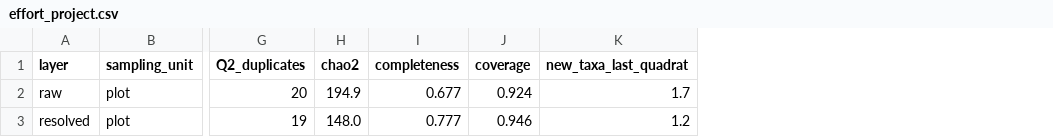
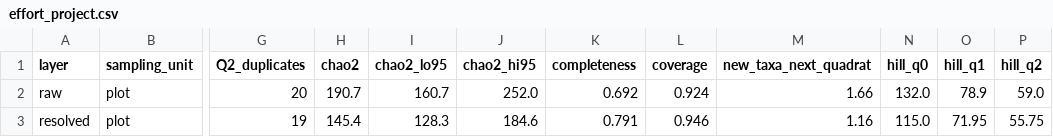
Before and after one commit to carlosdhoyos/naturalstate, a CSV file: challenge2/outputs/effort_project.csv, drawn as a sheet; only a part is shown, gaps mark what is left out; removed rows and columns are numbered as before the commit, all else as after; the diff names each change by its address in the sheet, - before the commit and + after, or states it on an @@ line.

```diff
--- a/challenge2/outputs/effort_project.csv
+++ b/challenge2/outputs/effort_project.csv
+column I (chao2_lo95), rows 2-3: 160.7 | 128.3
+column J (chao2_hi95), rows 2-3: 252.0 | 184.6
-column K (new_taxa_last_quadrat), rows 2-3: 1.7 | 1.2
+column M (new_taxa_next_quadrat), rows 2-3: 1.66 | 1.16
+column N (hill_q0), rows 2-3: 132.0 | 115.0
+column O (hill_q1), rows 2-3: 78.9 | 71.95
+column P (hill_q2), rows 2-3: 59.0 | 55.75
-H2 (chao2): 194.9
+H2 (chao2): 190.7
-K2 (completeness): 0.677
+K2 (completeness): 0.692
-H3 (chao2): 148.0
+H3 (chao2): 145.4
-K3 (completeness): 0.777
+K3 (completeness): 0.791
```
Also changed, not shown: challenge2/outputs/effort_plots.csv, challenge2/outputs/effort_richness_sensitivity.csv, 34 other files.
